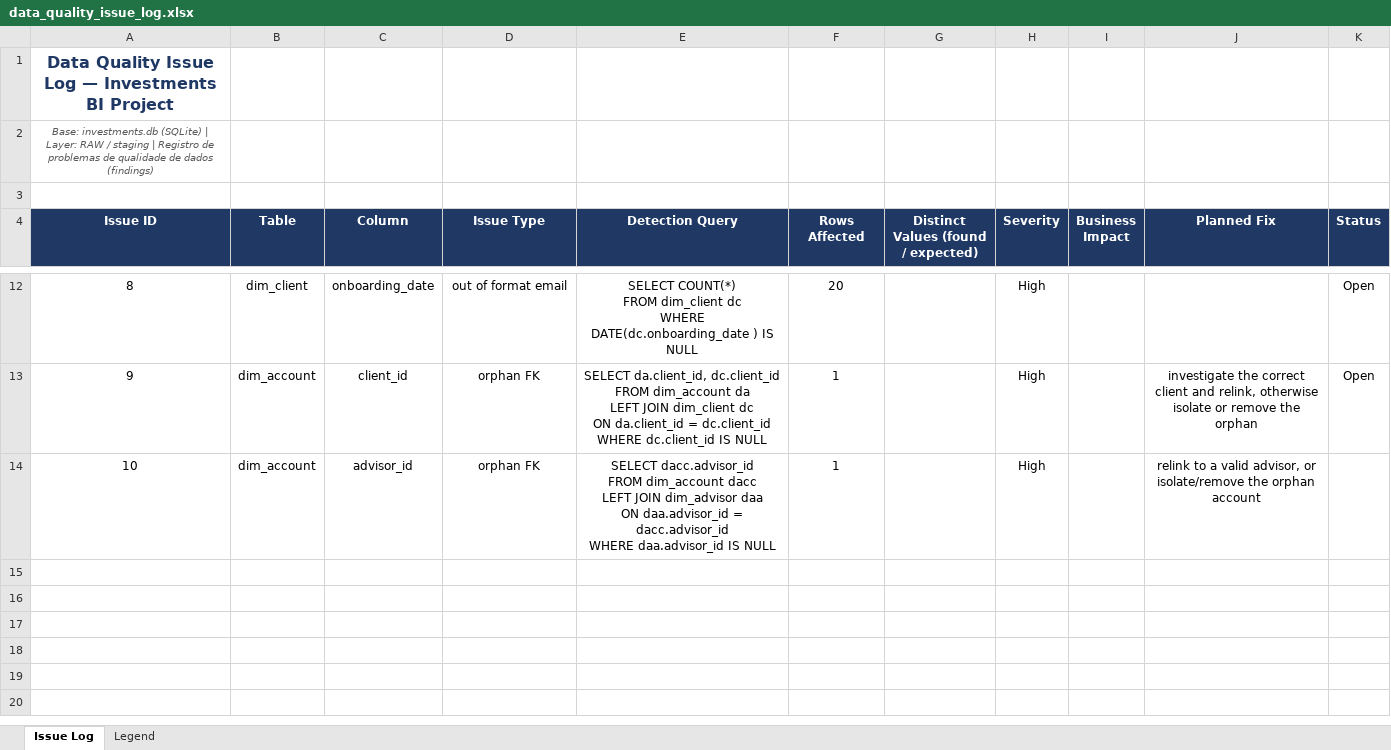
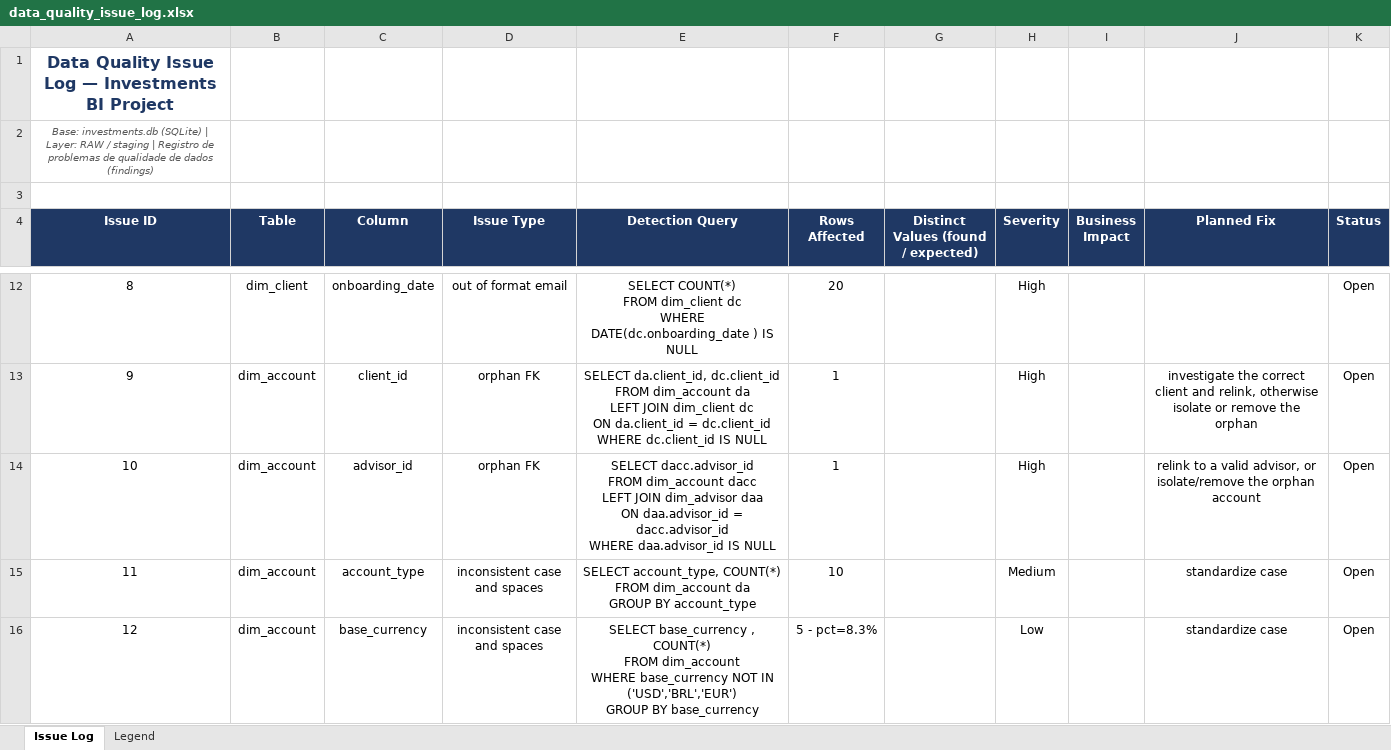
Before and after one commit to altieriplc/investment-portfolio-bi, an Excel workbook: docs/data_quality_issue_log.xlsx, sheet Issue Log, drawn as a sheet; only a part is shown, gaps mark what is left out; values as stored, in another font and other column widths than the file's, no borders; ↵ is a line break in a cell; the diff covers the shown part only; the diff names each change by its address in the sheet, - before the commit and + after, or states it on an @@ line.

Commit message:
1.1 - data_files and analyses updated

```diff
--- a/docs/data_quality_issue_log.xlsx (sheet Issue Log)
+++ b/docs/data_quality_issue_log.xlsx (sheet Issue Log)
-K14 (Status): (empty)
+K14 (Status): Open
+row 15: 11 | dim_account | account_type | inconsistent case and spaces | SELECT account_type, COUNT(*) ↵ FROM dim_account da ↵ GROUP BY account_type | 10 |  | Medium |  | standardize case | Open
+row 16: 12 | dim_account | base_currency | inconsistent case and spaces | SELECT base_currency , COUNT(*) ↵ FROM dim_account ↵ WHERE base_currency NOT IN ('USD','BRL','EUR') ↵ GROUP BY base_currency | 5 - pct=8.3% |  | Low |  | standardize case | Open
```
Also changed, not shown: 3 added rows elsewhere in this sheet, docs/data_dictionary.xlsx, 2 other files.
